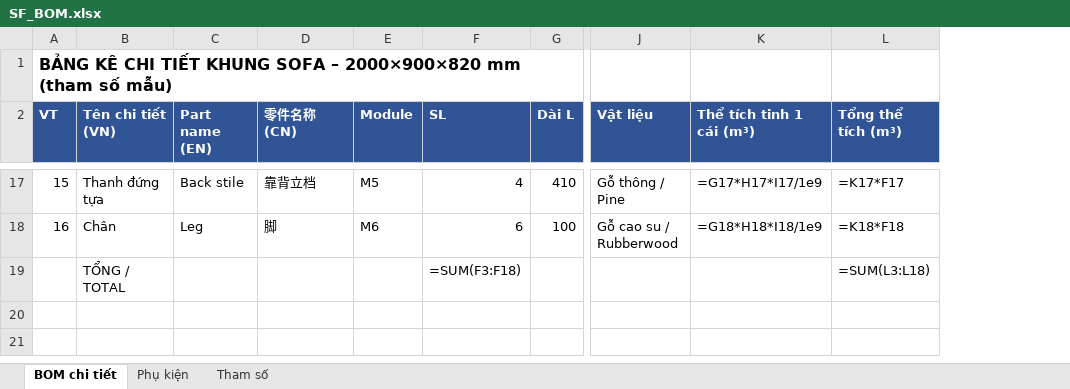
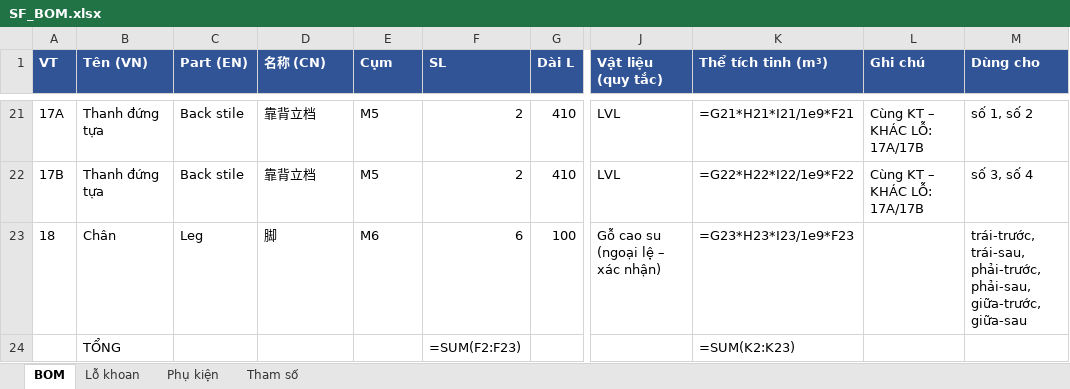
Before and after one commit to phuc042003/phuc042003, an Excel workbook: sofa_exploded/output/SF_BOM.xlsx, sheet BOM, drawn as a sheet; only a part is shown, gaps mark what is left out; values as stored, in another font and other column widths than the file's, no borders; formulas without a stored value are shown as written; removed rows and columns are numbered as before the commit, all else as after; rows hold the shown columns only; the diff covers the shown part only; the diff names each change by its address in the sheet, - before the commit and + after, or states it on an @@ line.

```diff
--- a/sofa_exploded/output/SF_BOM.xlsx (sheet BOM)
+++ b/sofa_exploded/output/SF_BOM.xlsx (sheet BOM)
-sheet tab: BOM chi tiết
+sheet tab: BOM
+sheet tab: Lỗ khoan
-column J (Vật liệu), rows 17-18: Gỗ thông / Pine | Gỗ cao su / Rubberwood
-column K (Thể tích tinh 1 cái (m³)), rows 17-18: =G17*H17*I17/1e9 | =G18*H18*I18/1e9
-column L (Tổng thể tích (m³)), rows 17-18: =K17*F17 | =K18*F18
+column J (Vật liệu (quy tắc)), row 21: LVL; row 23: Gỗ cao su (ngoại lệ – xác nhận)
+column K (Thể tích tinh (m³)), row 21: =G21*H21*I21/1e9*F21; row 23: =G23*H23*I23/1e9*F23
+column L (Ghi chú), row 21: Cùng KT – KHÁC LỖ: 17A/17B
+column M (Dùng cho), row 21: số 1, số 2; row 23: trái-trước, trái-sau, phải-trước, phải-sau, giữa-trước, giữa-sau
-row 1: BẢNG KÊ CHI TIẾT KHUNG SOFA – 2000×900×820 mm (tham số mẫu)
-B1: Tên chi tiết (VN)
+B1: Tên (VN)
-C1: Part name (EN)
+C1: Part (EN)
-D1: 零件名称 (CN)
+D1: 名称 (CN)
-E1: Module
+E1: Cụm
-A21 (VT): 15
+A21 (VT): 17A
-F21 (SL): 4
+F21 (SL): 2
+row 22: 17B | Thanh đứng tựa | Back stile | 靠背立档 | M5 | 2 | 410 | LVL | =G22*H22*I22/1e9*F22 | Cùng KT – KHÁC LỖ: 17A/17B | số 3, số 4
-A23 (VT): 16
+A23 (VT): 18
-row 19:  | TỔNG / TOTAL |  |  |  | =SUM(F3:F18) |  |  |  | =SUM(L3:L18)
+row 24:  | TỔNG |  |  |  | =SUM(F2:F23) |  |  | =SUM(K2:K23)
```
Also changed, not shown: 5 added rows, 19 edited cells and cell formats elsewhere in this sheet, sheet Phụ kiện, sheet Tham số, 55 other files.
